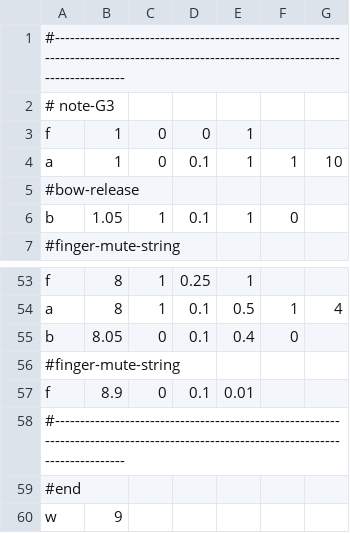
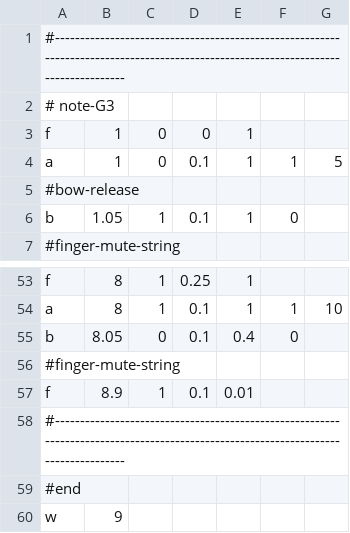
Before and after one commit to ktmeaton/artifastring, a TSV file: examples/violin-g-major-scale-spiccato.tsv, drawn as a sheet; only a part is shown, gaps mark what is left out; the diff covers the shown part only; the diff names each change by its address in the sheet, - before the commit and + after, or states it on an @@ line.

```diff
--- a/examples/violin-g-major-scale-spiccato.tsv
+++ b/examples/violin-g-major-scale-spiccato.tsv
-G4: 10
+G4: 5
-E54: 0.5
+E54: 1
-G54: 4
+G54: 10
-C57: 0
+C57: 1
```
Also changed, not shown: 15 edited cells elsewhere in this file.
